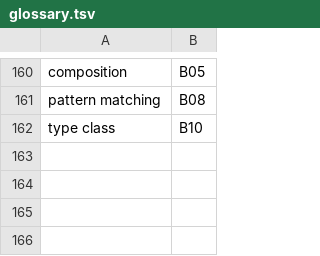
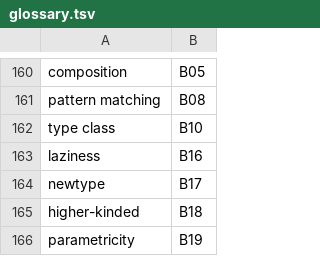
Before and after one commit to damian-rafael-lattenero/agent-brain, a TSV file: docs/book/glossary.tsv, drawn as a sheet; only a part is shown, gaps mark what is left out; the diff names each change by its address in the sheet, - before the commit and + after, or states it on an @@ line.

Commit message:
feat(book): B15-B19 — foldable-traversable, laziness, newtype, HKT, parametricity; canon-recall grows to 130 cases; five rung terms registered

```diff
--- a/docs/book/glossary.tsv
+++ b/docs/book/glossary.tsv
+row 163: laziness | B16
+row 164: newtype | B17
+row 165: higher-kinded | B18
+row 166: parametricity | B19
```
Also changed, not shown: 7 other files.
